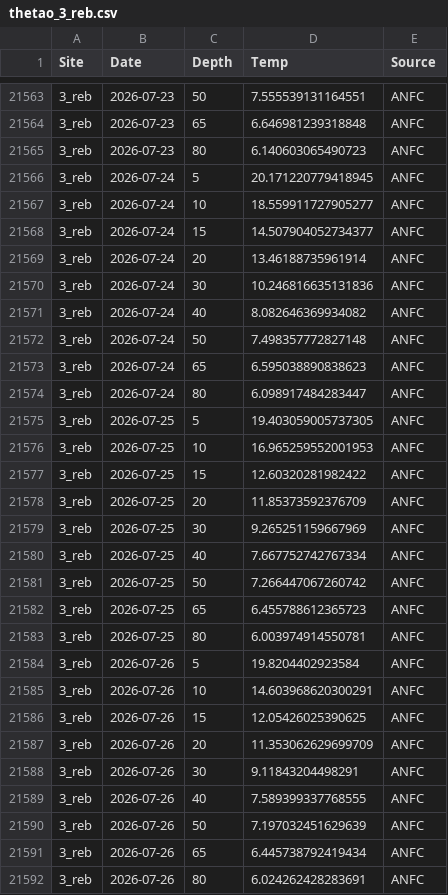
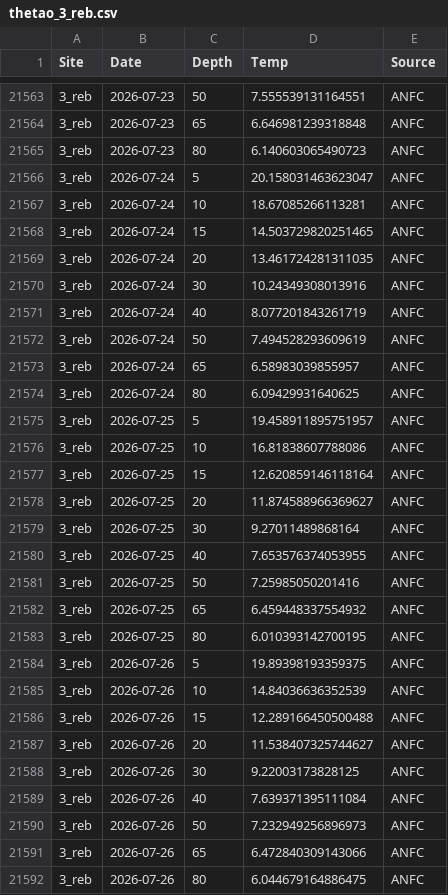
Before and after one commit to sharkbot952/temp_test, a CSV file: data/cmem/thetao/thetao_3_reb.csv, drawn as a sheet; only a part is shown, gaps mark what is left out; the diff covers the shown part only.

```diff
--- a/data/cmem/thetao/thetao_3_reb.csv
+++ b/data/cmem/thetao/thetao_3_reb.csv
@@ -21565,28 +21565,28 @@
 3_reb,2026-07-23,80,6.140603065490723,ANFC
-3_reb,2026-07-24,5,20.171220779418945,ANFC
-3_reb,2026-07-24,10,18.559911727905277,ANFC
-3_reb,2026-07-24,15,14.507904052734377,ANFC
-3_reb,2026-07-24,20,13.46188735961914,ANFC
-3_reb,2026-07-24,30,10.246816635131836,ANFC
-3_reb,2026-07-24,40,8.082646369934082,ANFC
-3_reb,2026-07-24,50,7.498357772827148,ANFC
-3_reb,2026-07-24,65,6.595038890838623,ANFC
-3_reb,2026-07-24,80,6.098917484283447,ANFC
-3_reb,2026-07-25,5,19.403059005737305,ANFC
-3_reb,2026-07-25,10,16.965259552001953,ANFC
-3_reb,2026-07-25,15,12.60320281982422,ANFC
-3_reb,2026-07-25,20,11.85373592376709,ANFC
-3_reb,2026-07-25,30,9.265251159667969,ANFC
-3_reb,2026-07-25,40,7.667752742767334,ANFC
-3_reb,2026-07-25,50,7.266447067260742,ANFC
-3_reb,2026-07-25,65,6.455788612365723,ANFC
-3_reb,2026-07-25,80,6.003974914550781,ANFC
-3_reb,2026-07-26,5,19.8204402923584,ANFC
-3_reb,2026-07-26,10,14.603968620300291,ANFC
-3_reb,2026-07-26,15,12.05426025390625,ANFC
-3_reb,2026-07-26,20,11.353062629699709,ANFC
-3_reb,2026-07-26,30,9.11843204498291,ANFC
-3_reb,2026-07-26,40,7.589399337768555,ANFC
-3_reb,2026-07-26,50,7.197032451629639,ANFC
-3_reb,2026-07-26,65,6.445738792419434,ANFC
-3_reb,2026-07-26,80,6.024262428283691,ANFC
+3_reb,2026-07-24,5,20.158031463623047,ANFC
+3_reb,2026-07-24,10,18.67085266113281,ANFC
+3_reb,2026-07-24,15,14.503729820251465,ANFC
+3_reb,2026-07-24,20,13.461724281311035,ANFC
+3_reb,2026-07-24,30,10.24349308013916,ANFC
+3_reb,2026-07-24,40,8.077201843261719,ANFC
+3_reb,2026-07-24,50,7.494528293609619,ANFC
+3_reb,2026-07-24,65,6.58983039855957,ANFC
+3_reb,2026-07-24,80,6.09429931640625,ANFC
+3_reb,2026-07-25,5,19.458911895751957,ANFC
+3_reb,2026-07-25,10,16.81838607788086,ANFC
+3_reb,2026-07-25,15,12.620859146118164,ANFC
+3_reb,2026-07-25,20,11.874588966369627,ANFC
+3_reb,2026-07-25,30,9.27011489868164,ANFC
+3_reb,2026-07-25,40,7.653576374053955,ANFC
+3_reb,2026-07-25,50,7.25985050201416,ANFC
+3_reb,2026-07-25,65,6.459448337554932,ANFC
+3_reb,2026-07-25,80,6.010393142700195,ANFC
+3_reb,2026-07-26,5,19.89398193359375,ANFC
+3_reb,2026-07-26,10,14.84036636352539,ANFC
+3_reb,2026-07-26,15,12.289166450500488,ANFC
+3_reb,2026-07-26,20,11.538407325744627,ANFC
+3_reb,2026-07-26,30,9.22003173828125,ANFC
+3_reb,2026-07-26,40,7.639371395111084,ANFC
+3_reb,2026-07-26,50,7.232949256896973,ANFC
+3_reb,2026-07-26,65,6.472840309143066,ANFC
+3_reb,2026-07-26,80,6.044679164886475,ANFC
```
Also changed, not shown: 9 added rows and 36 edited cells elsewhere in this file, data/cmem/chl/chl_3_reb.csv, data/cmem/chl/chl_4_ris.csv, 15 other files.
